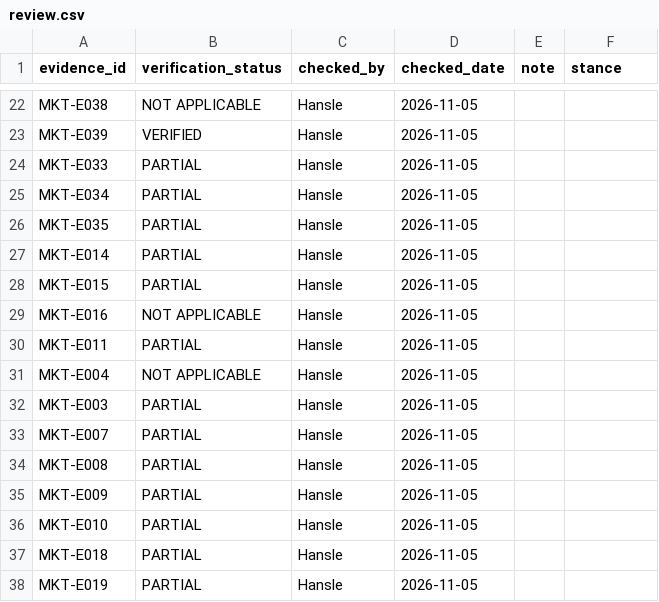
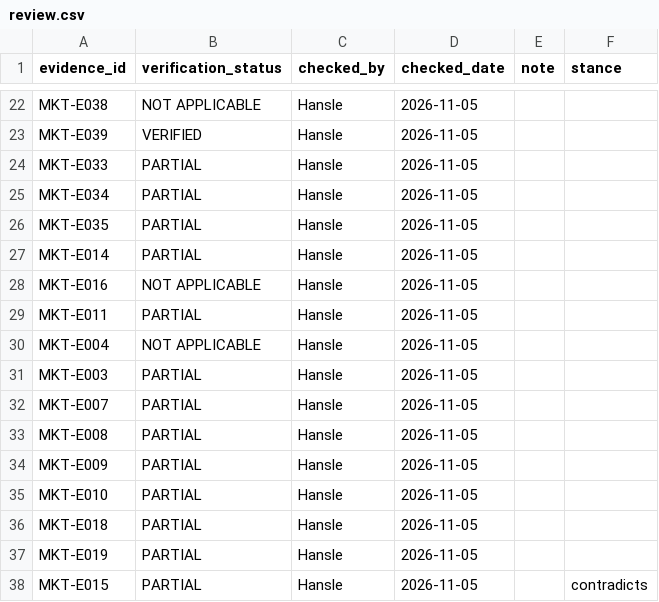
Before and after one commit to hanslelee/research-market-dump, a CSV file: market/review.csv, drawn as a sheet; only a part is shown, gaps mark what is left out.

Commit message:
Review MKT-E015: PARTIAL

```diff
--- a/market/review.csv
+++ b/market/review.csv
@@ -27,3 +27,2 @@ MKT-E035,PARTIAL,Hansle,2026-11-05,,
 MKT-E014,PARTIAL,Hansle,2026-11-05,,
-MKT-E015,PARTIAL,Hansle,2026-11-05,,
 MKT-E016,NOT APPLICABLE,Hansle,2026-11-05,,
@@ -38 +37,2 @@ MKT-E018,PARTIAL,Hansle,2026-11-05,,
 MKT-E019,PARTIAL,Hansle,2026-11-05,,
+MKT-E015,PARTIAL,Hansle,2026-11-05,,contradicts
```
Also changed, not shown: 1 other file.
